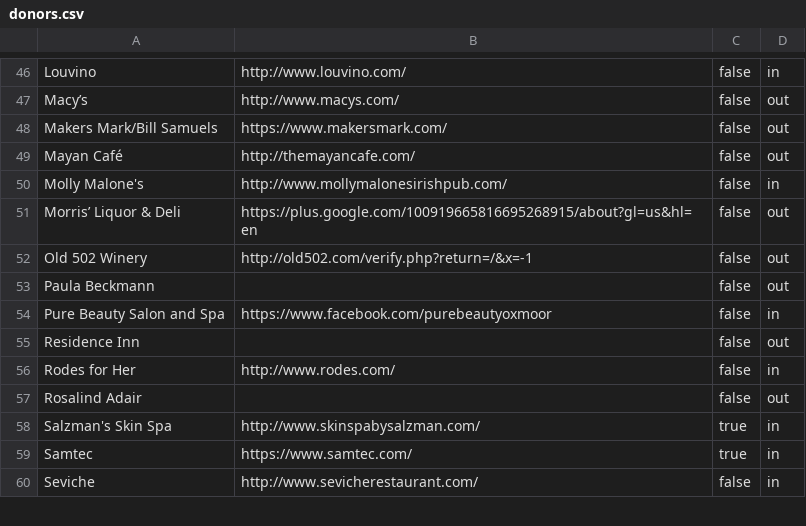
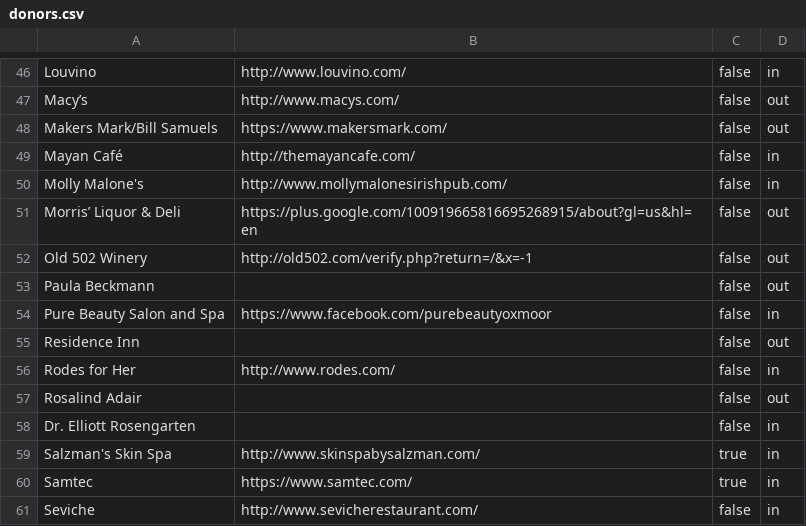
Before and after one commit to bofakya-org/bofakya-org.github.io, a CSV file: data/donors.csv, drawn as a sheet; only a part is shown, gaps mark what is left out.

```diff
--- a/data/donors.csv
+++ b/data/donors.csv
@@ -48,3 +48,3 @@
 "Makers Mark/Bill Samuels","https://www.makersmark.com/",false,out
-"Mayan Café","http://themayancafe.com/",false,out
+"Mayan Café","http://themayancafe.com/",false,in
 "Molly Malone's","http://www.mollymalonesirishpub.com/",false,in
@@ -57,2 +57,3 @@
 "Rosalind Adair","",false,out
+"Dr. Elliott Rosengarten","",false,in
 "Salzman's Skin Spa","http://www.skinspabysalzman.com/",true,in
```
Also changed, not shown: 1 other file.
